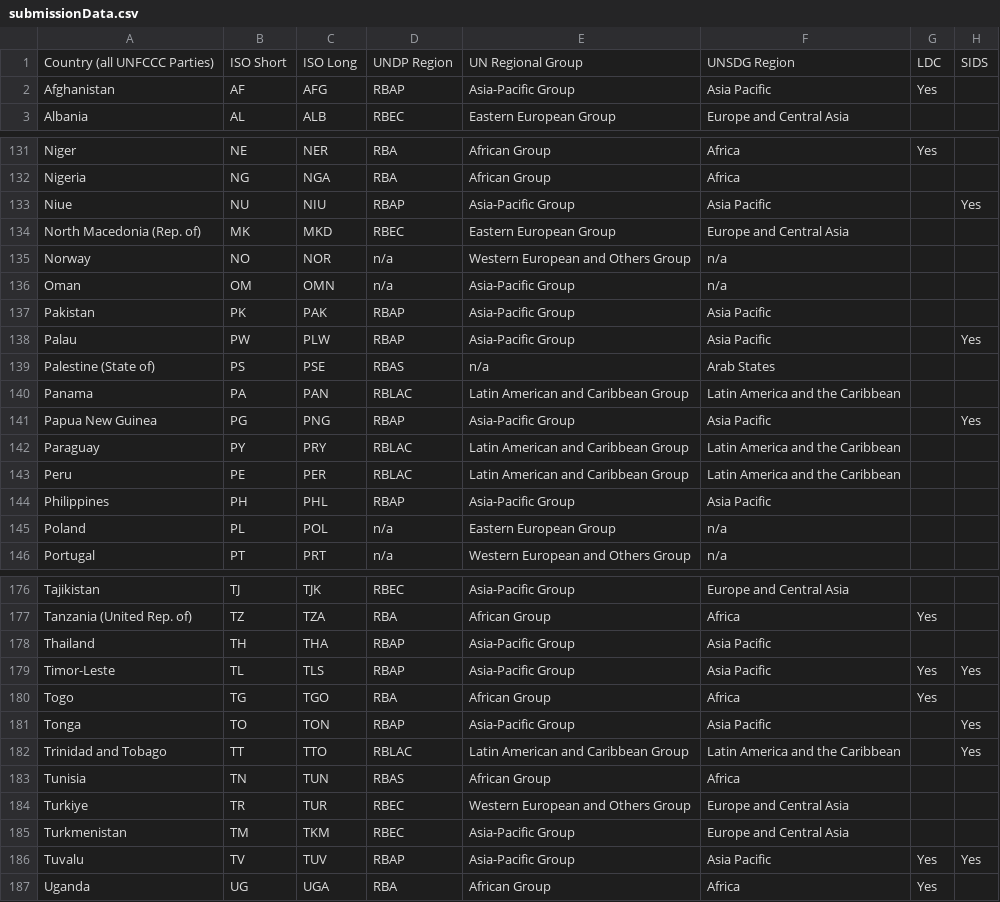
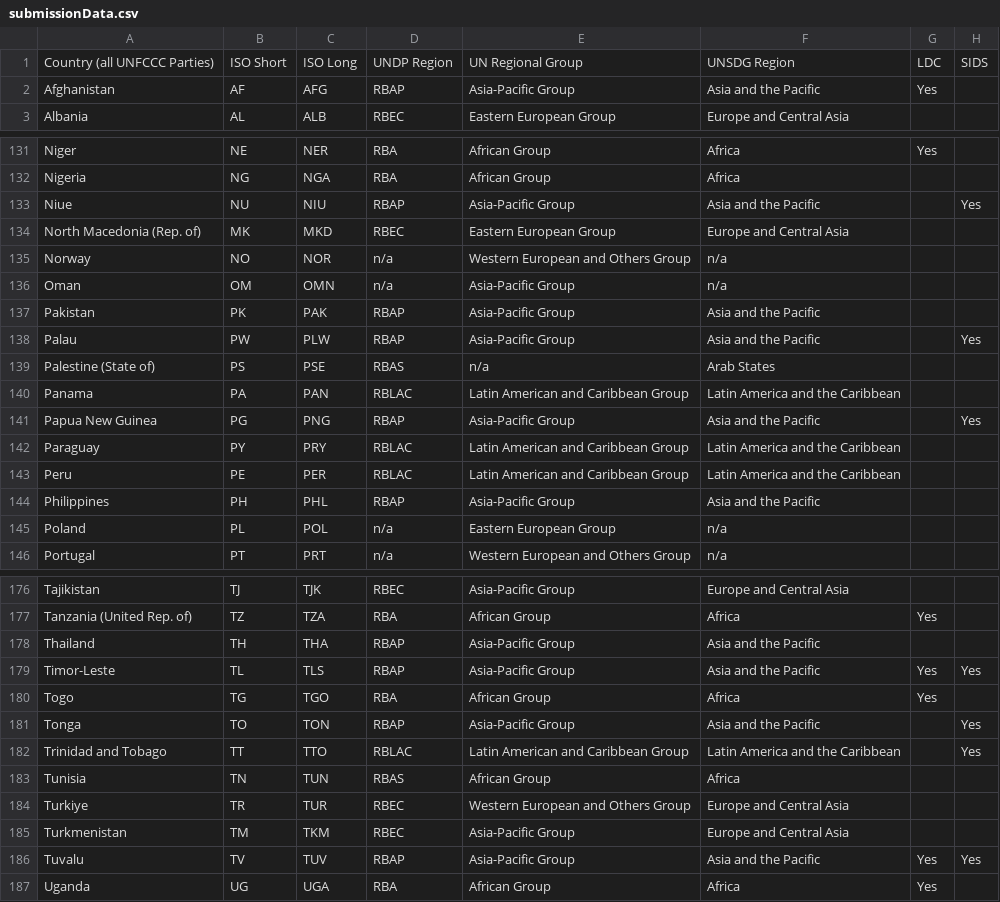
Before and after one commit to UNDP-Data/dv-ndc-insights-series-data-repository, a CSV file: data/submissionData.csv, drawn as a sheet; only a part is shown, gaps mark what is left out; the diff covers the shown part only; the diff names each change by its address in the sheet, - before the commit and + after, or states it on an @@ line.

```diff
--- a/data/submissionData.csv
+++ b/data/submissionData.csv
-F2: Asia Pacific
+F2: Asia and the Pacific
-F133: Asia Pacific
+F133: Asia and the Pacific
-F137:F138: Asia Pacific
+F137:F138: Asia and the Pacific
-F141: Asia Pacific
+F141: Asia and the Pacific
-F144: Asia Pacific
+F144: Asia and the Pacific
-F178:F179: Asia Pacific
+F178:F179: Asia and the Pacific
-F181: Asia Pacific
+F181: Asia and the Pacific
-F186: Asia Pacific
+F186: Asia and the Pacific
```
Also changed, not shown: 27 edited cells elsewhere in this file.
